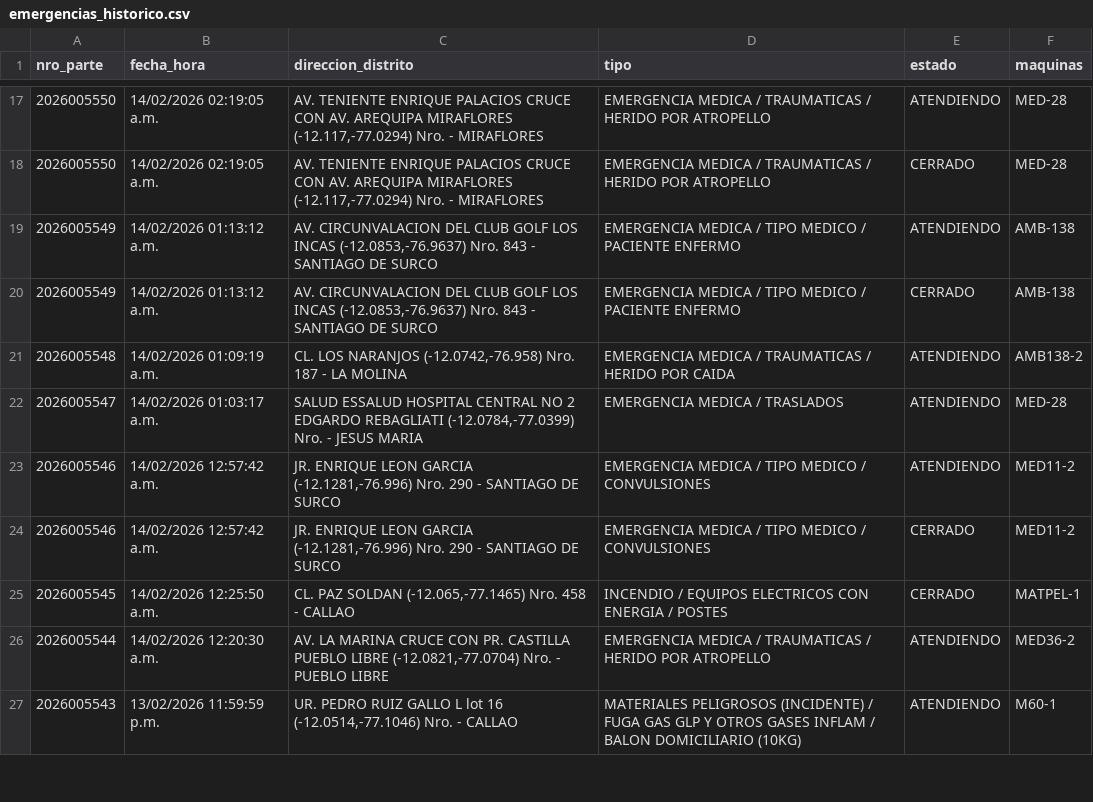
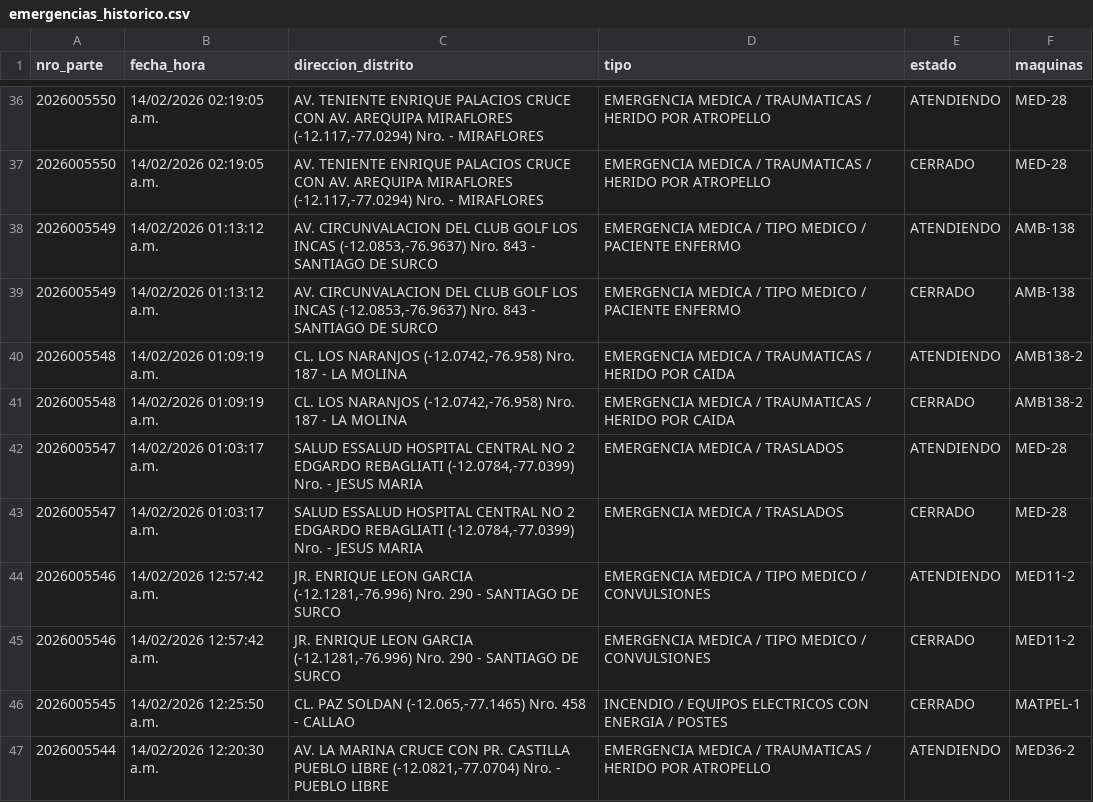
Before and after one commit to KenjiroMuriell/datamart_cgbvp, a CSV file: salida/emergencias_historico.csv, drawn as a sheet; only a part is shown, gaps mark what is left out; the shorter side is filled out with more unchanged rows; the diff covers the shown part only; the diff names each change by its address in the sheet, - before the commit and + after, or states it on an @@ line.

```diff
--- a/salida/emergencias_historico.csv
+++ b/salida/emergencias_historico.csv
+row 41: 2026005548 | 14/02/2026 01:09:19 a.m. | CL. LOS NARANJOS (-12.0742,-76.958) Nro. 187 - LA MOLINA | EMERGENCIA MEDICA / TRAUMATICAS / HERIDO POR CAIDA | CERRADO | AMB138-2
+row 43: 2026005547 | 14/02/2026 01:03:17 a.m. | SALUD ESSALUD HOSPITAL CENTRAL NO 2 EDGARDO REBAGLIATI (-12.0784,-77.0399) Nro. - JESUS MARIA | EMERGENCIA MEDICA / TRASLADOS | CERRADO | MED-28
```
Also changed, not shown: 28 added rows, 1 removed row and 1 edited cell elsewhere in this file.
